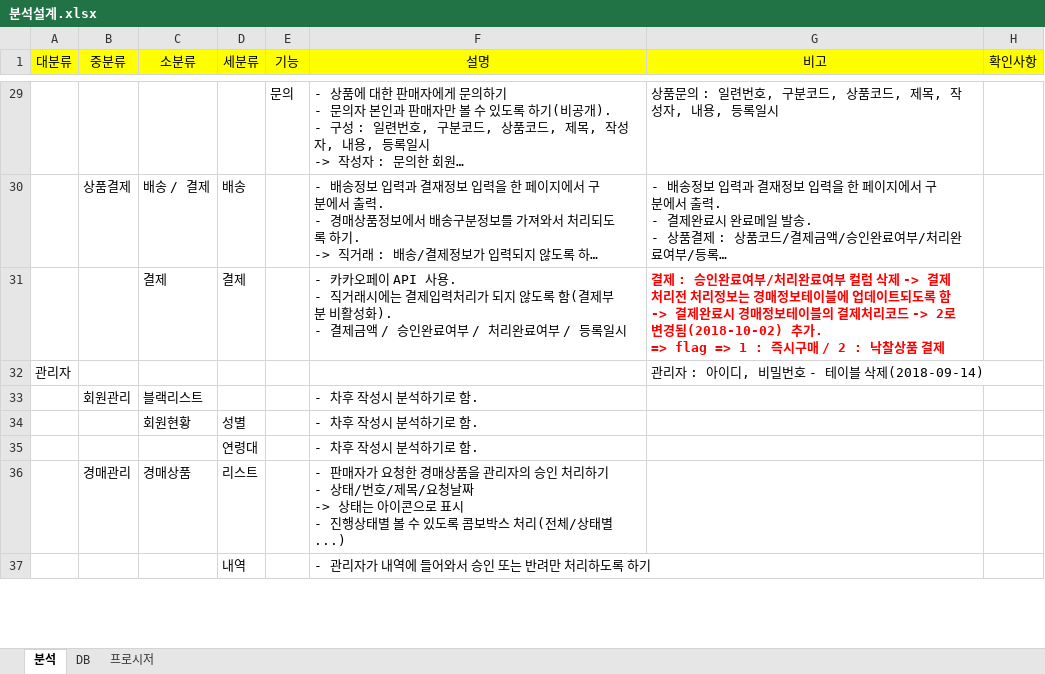
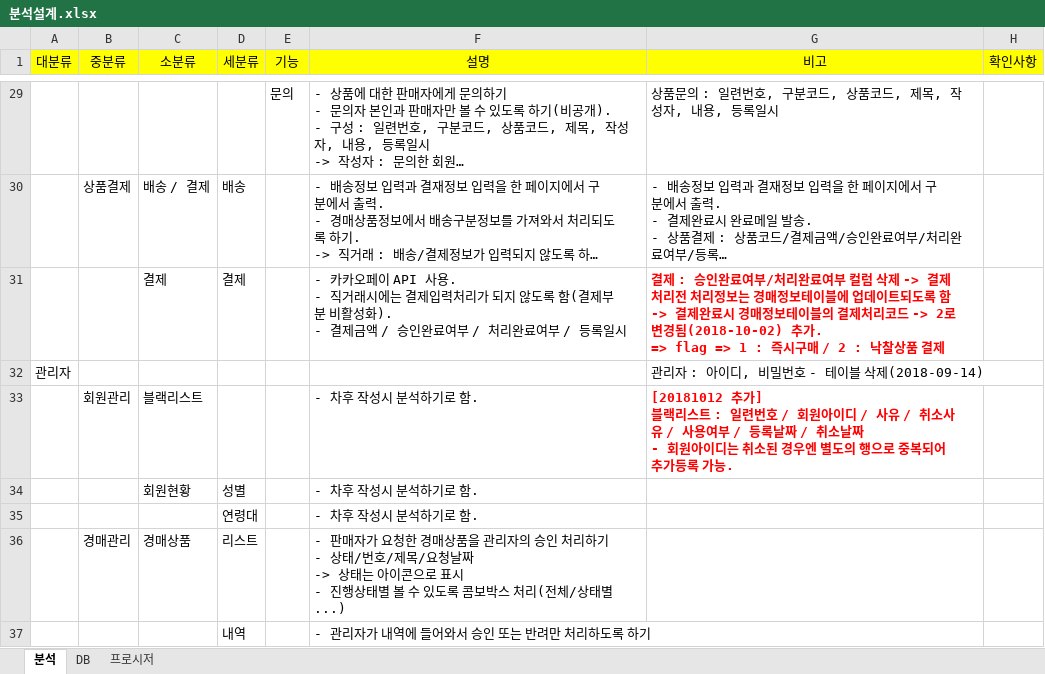
Before and after one commit to goatking91/ecobay, an Excel workbook: ecobay/src/main/webapp/resources/db/분석설계.xlsx, sheet 분석, drawn as a sheet; only a part is shown, gaps mark what is left out; long unchanged cells end in …; values as stored, in another font and other column widths than the file's, no borders; ↵ is a line break in a cell; the diff names each change by its address in the sheet, - before the commit and + after, or states it on an @@ line.

Commit message:
관리자 - 블랙리스트 테이블 추가

```diff
--- a/ecobay/src/main/webapp/resources/db/분석설계.xlsx (sheet 분석)
+++ b/ecobay/src/main/webapp/resources/db/분석설계.xlsx (sheet 분석)
-G33 (비고): (empty)
+G33 (비고): [20181012 추가] ↵ 블랙리스트 : 일련번호 / 회원아이디 / 사유 / 취소사유 / 사용여부 / 등록날짜 / 취소날짜 ↵ - 회원아이디는 취소된 경우엔 별도의 행으로 중복되어 추가등록 가능.
```
Also changed, not shown: sheet DB, 2 other files.
